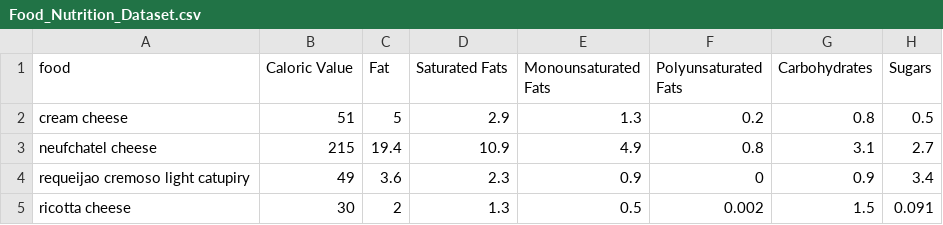
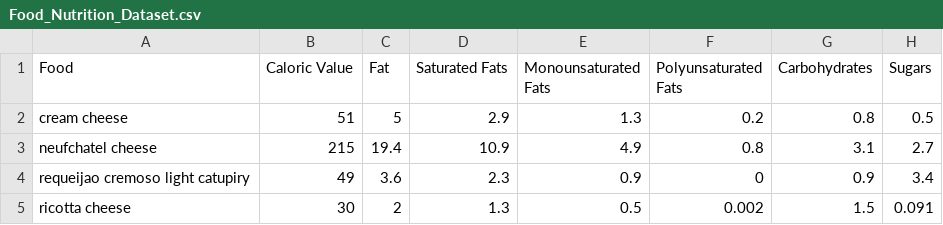
Before and after one commit to Sean-O-99/SoftwareTechAssign, a CSV file: Milestone1/Food_Nutrition_Dataset.csv, drawn as a sheet; only a part is shown; the diff names each change by its address in the sheet, - before the commit and + after, or states it on an @@ line.

```diff
--- a/Milestone1/Food_Nutrition_Dataset.csv
+++ b/Milestone1/Food_Nutrition_Dataset.csv
-A1: food
+A1: Food
```
Also changed, not shown: 4 other files.
